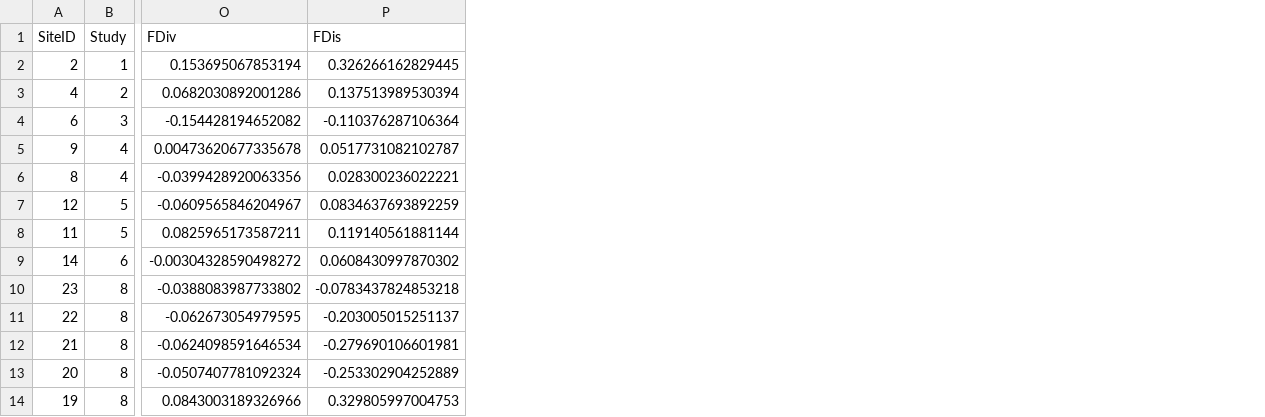
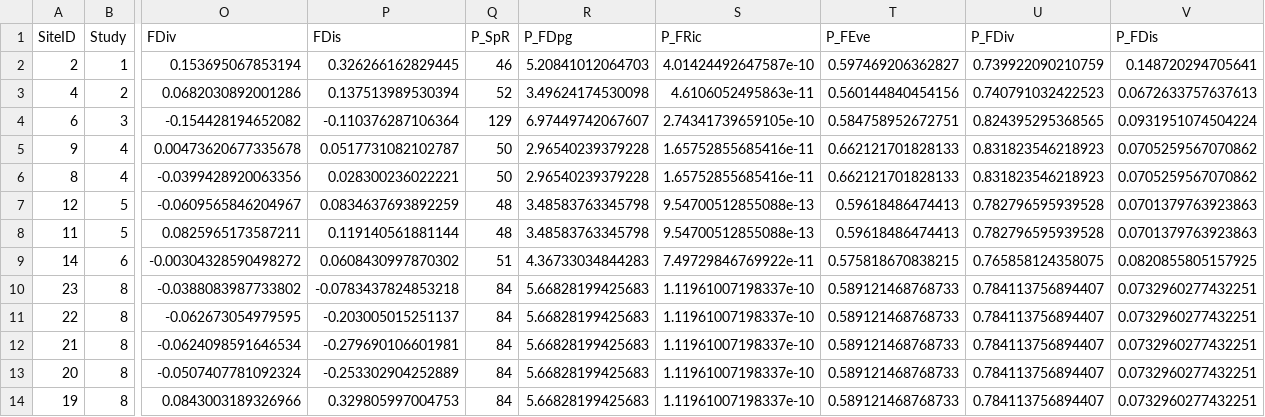
Before and after one commit to phil-martin-research/Secondary_Birds, a CSV file: Data/FD_abun_summary_comp.csv, drawn as a sheet; only a part is shown, gaps mark what is left out; the diff names each change by its address in the sheet, - before the commit and + after, or states it on an @@ line.

```diff
--- a/Data/FD_abun_summary_comp.csv
+++ b/Data/FD_abun_summary_comp.csv
+column Q (P_SpR), rows 2-14: 46 | 52 | 129 | 50 | 50 | 48 | 48 | 51 | 84 | 84 | 84 | 84 | 84
+column R (P_FDpg), rows 2-14: 5.20841012064703 | 3.49624174530098 | 6.97449742067607 | 2.96540239379228 | 2.96540239379228 | 3.48583763345798 | 3.48583763345798 | 4.36733034844283 | 5.66828199425683 | 5.66828199425683 | 5.66828199425683 | 5.66828199425683 | 5.66828199425683
+column S (P_FRic), rows 2-14: 4.01424492647587e-10 | 4.6106052495863e-11 | 2.74341739659105e-10 | 1.65752855685416e-11 | 1.65752855685416e-11 | 9.54700512855088e-13 | 9.54700512855088e-13 | 7.49729846769922e-11 | 1.11961007198337e-10 | 1.11961007198337e-10 | 1.11961007198337e-10 | 1.11961007198337e-10 | 1.11961007198337e-10
+column T (P_FEve), rows 2-14: 0.597469206362827 | 0.560144840454156 | 0.584758952672751 | 0.662121701828133 | 0.662121701828133 | 0.59618486474413 | 0.59618486474413 | 0.575818670838215 | 0.589121468768733 | 0.589121468768733 | 0.589121468768733 | 0.589121468768733 | 0.589121468768733
+column U (P_FDiv), rows 2-14: 0.739922090210759 | 0.740791032422523 | 0.824395295368565 | 0.831823546218923 | 0.831823546218923 | 0.782796595939528 | 0.782796595939528 | 0.765858124358075 | 0.784113756894407 | 0.784113756894407 | 0.784113756894407 | 0.784113756894407 | 0.784113756894407
+column V (P_FDis), rows 2-14: 0.148720294705641 | 0.0672633757637613 | 0.0931951074504224 | 0.0705259567070862 | 0.0705259567070862 | 0.0701379763923863 | 0.0701379763923863 | 0.0820855805157925 | 0.0732960277432251 | 0.0732960277432251 | 0.0732960277432251 | 0.0732960277432251 | 0.0732960277432251
```
Also changed, not shown: Tables/Coefs_summary.csv, 8 other files.
